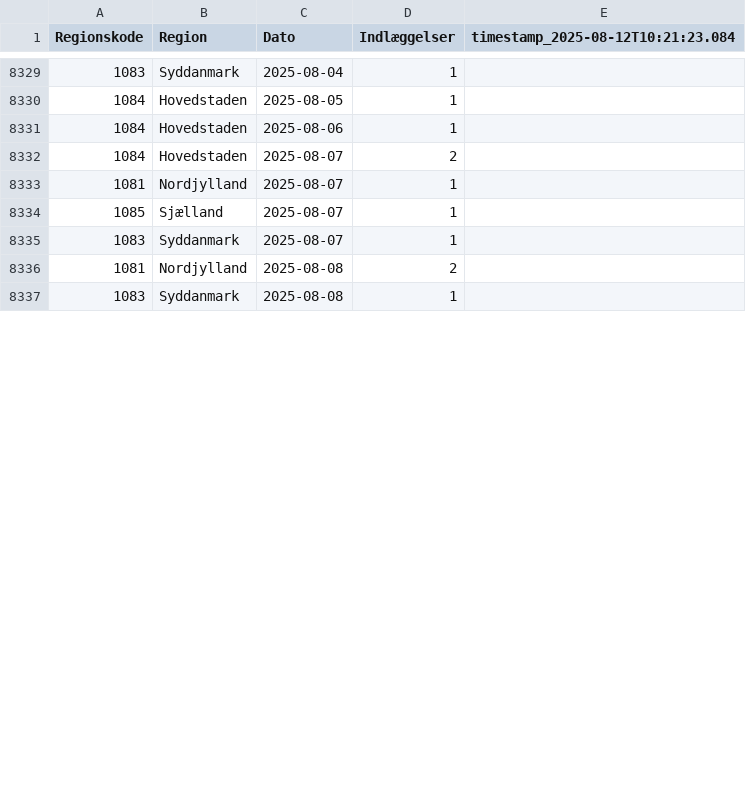
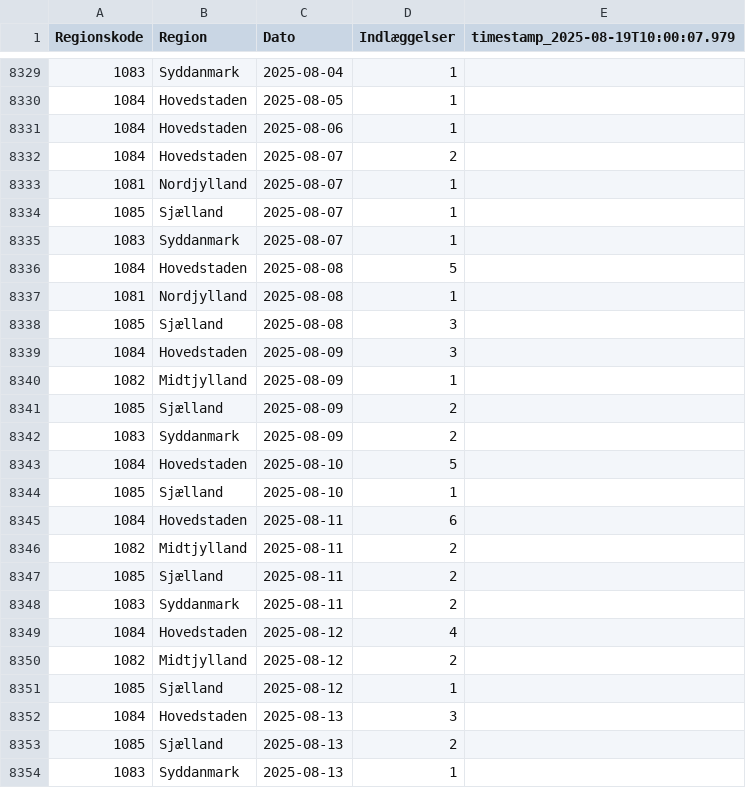
Before and after one commit to steenhulthin/infectious-diseases-data, a CSV file: docs/06_nye_indlaeggelser_pr_region_pr_dag.csv, drawn as a sheet; only a part is shown, gaps mark what is left out; the diff covers the shown part only.

```diff
--- a/docs/06_nye_indlaeggelser_pr_region_pr_dag.csv
+++ b/docs/06_nye_indlaeggelser_pr_region_pr_dag.csv
@@ -1 +1 @@
-"Regionskode";"Region";"Dato";"Indlæggelser";"timestamp_2025-08-12T10:21:23.084"
+"Regionskode";"Region";"Dato";"Indlæggelser";"timestamp_2025-08-19T10:00:07.979"
@@ -8335,3 +8335,20 @@
 1083;Syddanmark;2025-08-07;1;
-1081;Nordjylland;2025-08-08;2;
-1083;Syddanmark;2025-08-08;1;
+1084;Hovedstaden;2025-08-08;5;
+1081;Nordjylland;2025-08-08;1;
+1085;Sjælland;2025-08-08;3;
+1084;Hovedstaden;2025-08-09;3;
+1082;Midtjylland;2025-08-09;1;
+1085;Sjælland;2025-08-09;2;
+1083;Syddanmark;2025-08-09;2;
+1084;Hovedstaden;2025-08-10;5;
+1085;Sjælland;2025-08-10;1;
+1084;Hovedstaden;2025-08-11;6;
+1082;Midtjylland;2025-08-11;2;
+1085;Sjælland;2025-08-11;2;
+1083;Syddanmark;2025-08-11;2;
+1084;Hovedstaden;2025-08-12;4;
+1082;Midtjylland;2025-08-12;2;
+1085;Sjælland;2025-08-12;1;
+1084;Hovedstaden;2025-08-13;3;
+1085;Sjælland;2025-08-13;2;
+1083;Syddanmark;2025-08-13;1;
```
Also changed, not shown: 9 added rows, 1 removed row and 3 edited cells elsewhere in this file, docs/03_bekraeftede_tilfaelde_doede_indlagte_pr_dag_pr_koen.csv, docs/07_antal_doede_pr_dag_pr_region.csv, 26 other files.
